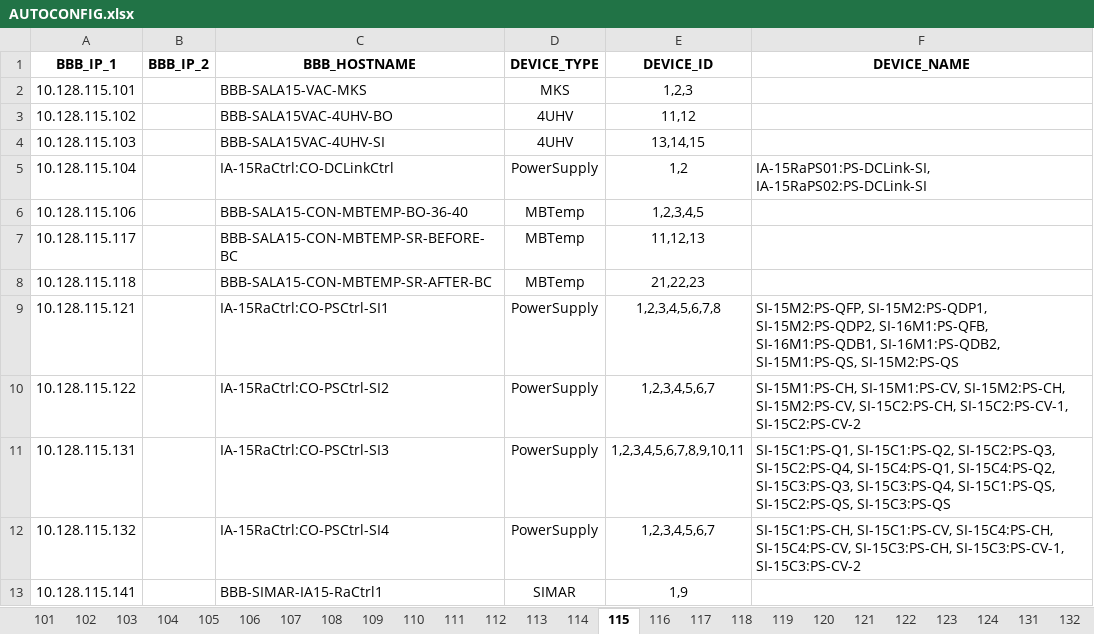
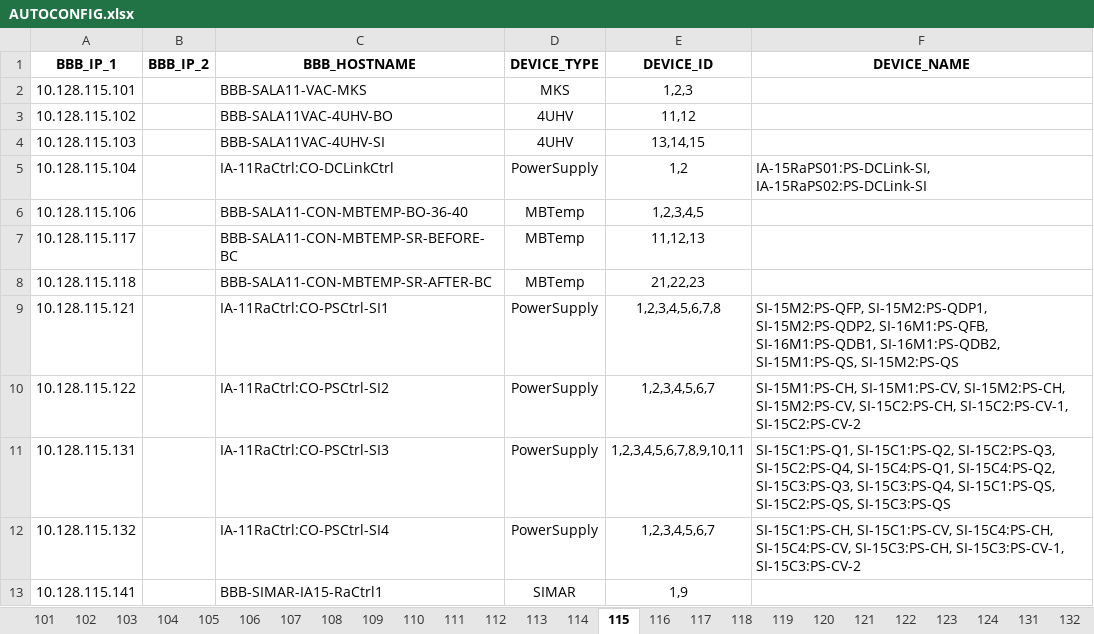
Before and after one commit to lnls-sirius/bbb-function, an Excel workbook: src/scripts/AUTOCONFIG.xlsx, sheet 115, drawn as a sheet; values as stored, in another font and other column widths than the file's, no borders; the diff names each change by its address in the sheet, - before the commit and + after, or states it on an @@ line.

```diff
--- a/src/scripts/AUTOCONFIG.xlsx (sheet 115)
+++ b/src/scripts/AUTOCONFIG.xlsx (sheet 115)
-C2 (BBB_HOSTNAME): BBB-SALA15-VAC-MKS
+C2 (BBB_HOSTNAME): BBB-SALA11-VAC-MKS
-C3 (BBB_HOSTNAME): BBB-SALA15VAC-4UHV-BO
+C3 (BBB_HOSTNAME): BBB-SALA11VAC-4UHV-BO
-C4 (BBB_HOSTNAME): BBB-SALA15VAC-4UHV-SI
+C4 (BBB_HOSTNAME): BBB-SALA11VAC-4UHV-SI
-C5 (BBB_HOSTNAME): IA-15RaCtrl:CO-DCLinkCtrl
+C5 (BBB_HOSTNAME): IA-11RaCtrl:CO-DCLinkCtrl
-C6 (BBB_HOSTNAME): BBB-SALA15-CON-MBTEMP-BO-36-40
+C6 (BBB_HOSTNAME): BBB-SALA11-CON-MBTEMP-BO-36-40
-C7 (BBB_HOSTNAME): BBB-SALA15-CON-MBTEMP-SR-BEFORE-BC
+C7 (BBB_HOSTNAME): BBB-SALA11-CON-MBTEMP-SR-BEFORE-BC
-C8 (BBB_HOSTNAME): BBB-SALA15-CON-MBTEMP-SR-AFTER-BC
+C8 (BBB_HOSTNAME): BBB-SALA11-CON-MBTEMP-SR-AFTER-BC
-C9 (BBB_HOSTNAME): IA-15RaCtrl:CO-PSCtrl-SI1
+C9 (BBB_HOSTNAME): IA-11RaCtrl:CO-PSCtrl-SI1
-C10 (BBB_HOSTNAME): IA-15RaCtrl:CO-PSCtrl-SI2
+C10 (BBB_HOSTNAME): IA-11RaCtrl:CO-PSCtrl-SI2
-C11 (BBB_HOSTNAME): IA-15RaCtrl:CO-PSCtrl-SI3
+C11 (BBB_HOSTNAME): IA-11RaCtrl:CO-PSCtrl-SI3
-C12 (BBB_HOSTNAME): IA-15RaCtrl:CO-PSCtrl-SI4
+C12 (BBB_HOSTNAME): IA-11RaCtrl:CO-PSCtrl-SI4
```
Also changed, not shown: sheet 113, sheet 110.
